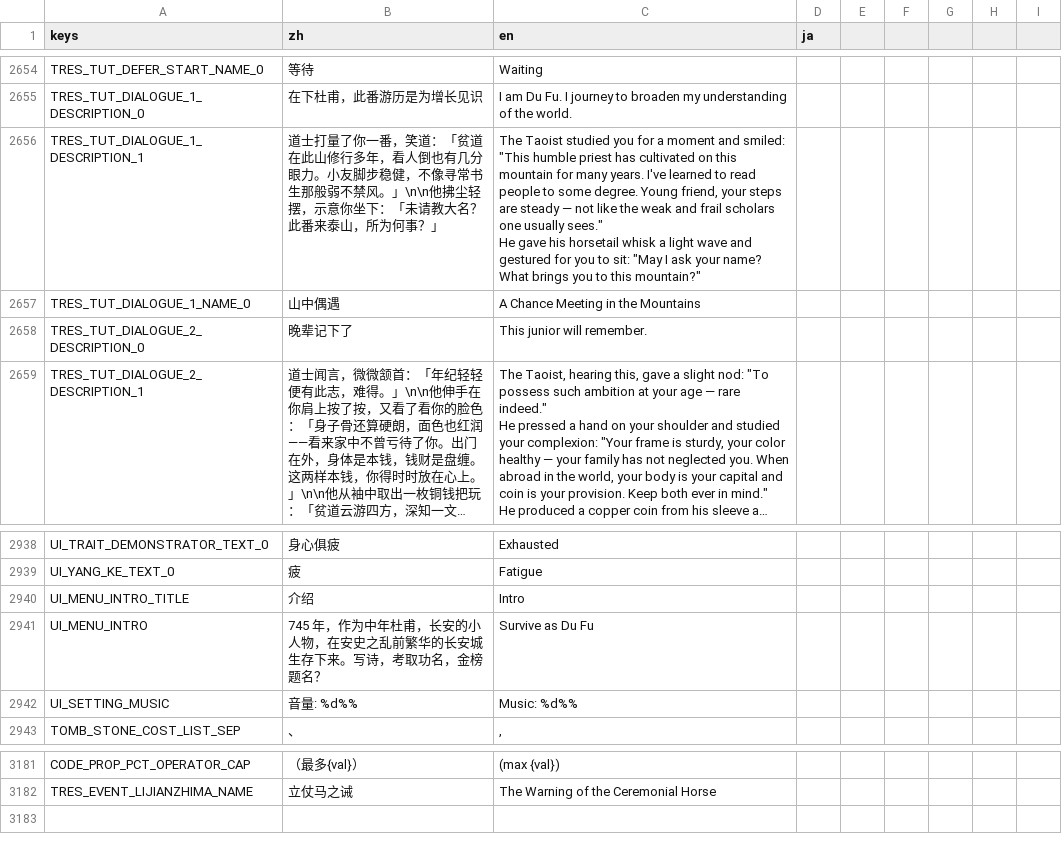
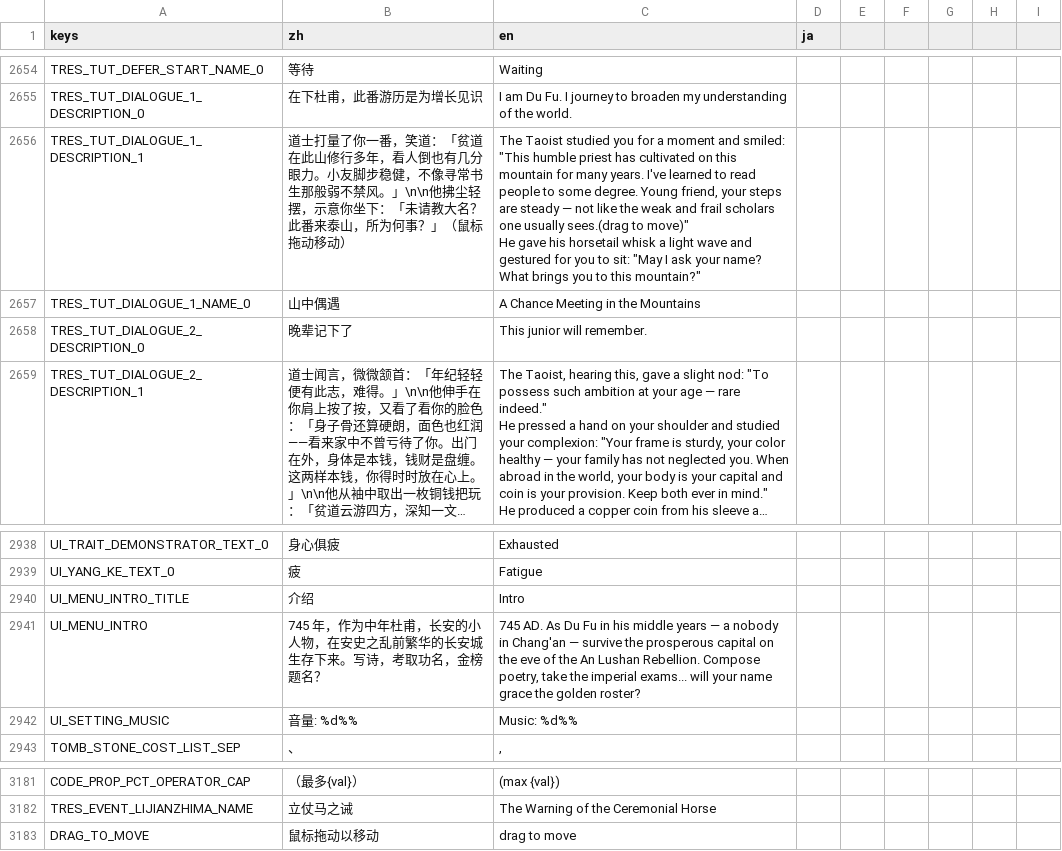
Before and after one commit to 67-68/poem_map_project, a CSV file: data/1_core_rules/translations/_dynamic_events.csv, drawn as a sheet; only a part is shown, gaps mark what is left out; long unchanged cells end in ….

```diff
--- a/data/1_core_rules/translations/_dynamic_events.csv
+++ b/data/1_core_rules/translations/_dynamic_events.csv
@@ -2667,5 +2667,5 @@ TRES_TUT_DEFER_START_NAME_0,等待,Waiting,
 TRES_TUT_DIALOGUE_1_DESCRIPTION_0,在下杜甫，此番游历是为增长见识,I am Du Fu. I journey to broaden my understanding of the world.,
-TRES_TUT_DIALOGUE_1_DESCRIPTION_1,道士打量了你一番，笑道：「贫道在此山修行多年，看人倒也有几分眼力。小友脚步稳健，不像寻常书生那般弱不禁风。」\n\n他拂尘轻摆，示意你坐下：「未请教大名？此番来泰山，所为何事？」,"The Taoist studied you for a moment and smiled: ""This humble priest has cultivated on this mountain for many years. I've learned to read people to some degree. Young friend, your steps are steady — not like the weak and frail scholars one usually sees.""
-
-He gave his horsetail whisk a light wave and gestured for you to sit: ""May I ask your name? What brings you to this mountain?""",
+TRES_TUT_DIALOGUE_1_DESCRIPTION_1,道士打量了你一番，笑道：「贫道在此山修行多年，看人倒也有几分眼力。小友脚步稳健，不像寻常书生那般弱不禁风。」\n\n他拂尘轻摆，示意你坐下：「未请教大名？此番来泰山，所为何事？」（鼠标拖动移动）,"The Taoist studied you for a moment and smiled: ""This humble priest has cultivated on this mountain for many years. I've learned to read people to some degree. Young friend, your steps are steady — not like the weak and frail scholars one usually sees.(drag to move)""
+
+He gave his horsetail whisk a light wave and gestured for you to sit: ""May I ask your name? What brings you to this mountain?""",
 TRES_TUT_DIALOGUE_1_NAME_0,山中偶遇,A Chance Meeting in the Mountains,
@@ -3069,3 +3069,3 @@ UI_YANG_KE_TEXT_0,疲,Fatigue,
 UI_MENU_INTRO_TITLE,介绍,Intro,
-UI_MENU_INTRO,745 年，作为中年杜甫，长安的小人物，在安史之乱前繁华的长安城生存下来。写诗，考取功名，金榜题名？,Survive as Du Fu,
+UI_MENU_INTRO,745 年，作为中年杜甫，长安的小人物，在安史之乱前繁华的长安城生存下来。写诗，考取功名，金榜题名？,"745 AD. As Du Fu in his middle years — a nobody in Chang'an — survive the prosperous capital on the eve of the An Lushan Rebellion. Compose poetry, take the imperial exams... will your name grace the golden roster?",
 UI_SETTING_MUSIC,音量: %d%%,Music: %d%%
@@ -3311 +3311,2 @@ CODE_PROP_PCT_OPERATOR_CAP,（最多{val}）, (max {val}),
 TRES_EVENT_LIJIANZHIMA_NAME,立仗马之诫,The Warning of the Ceremonial Horse,
+DRAG_TO_MOVE,鼠标拖动以移动,drag to move
```
Also changed, not shown: 5 other files.
